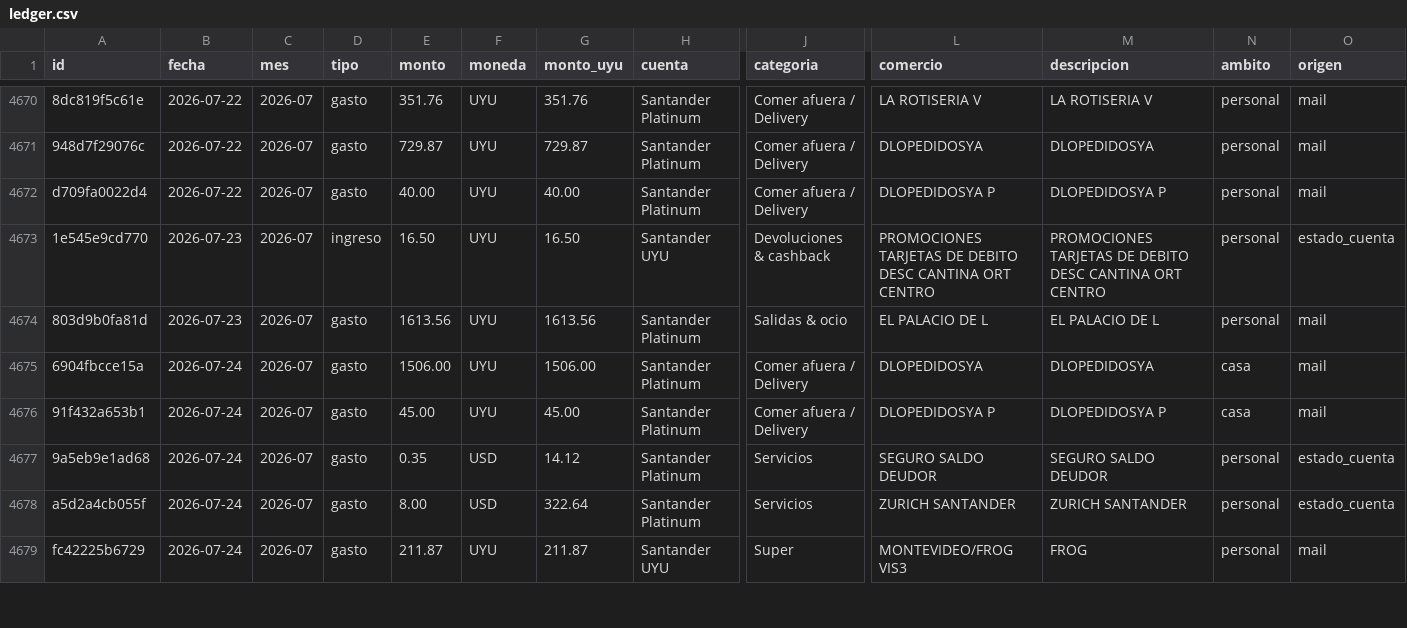
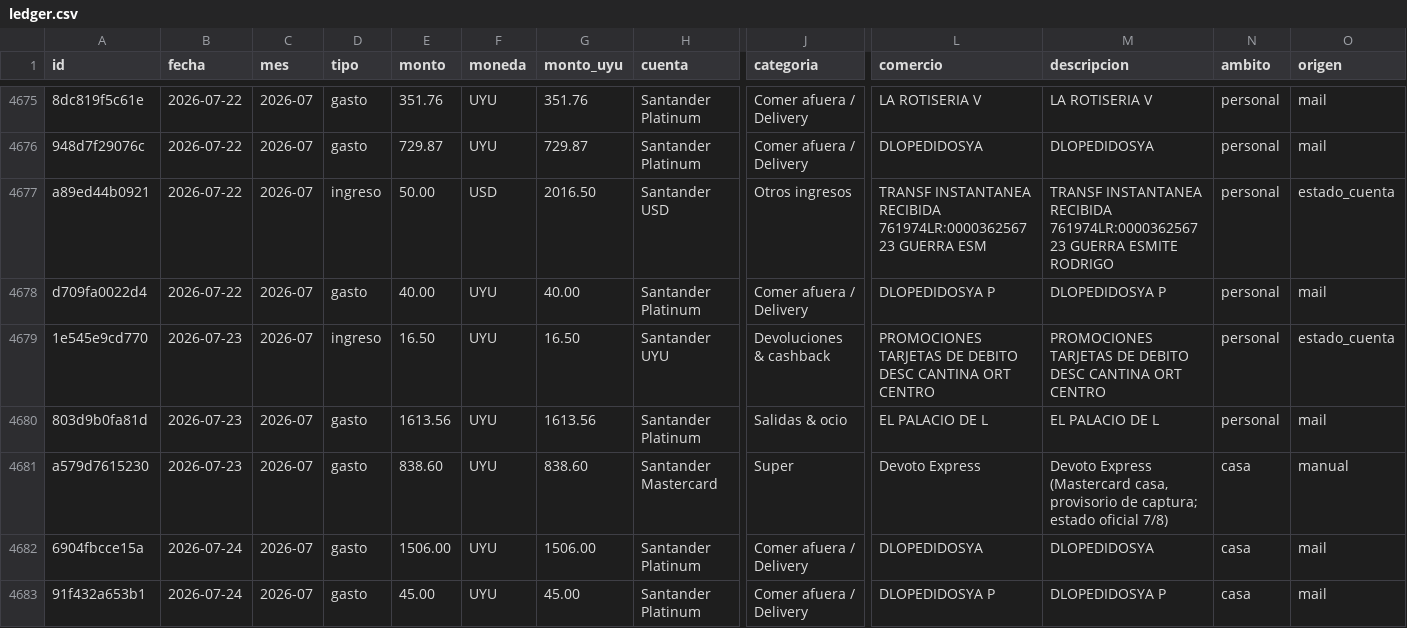
Before and after one commit to joacoguerrae/registro-gastos, a CSV file: data/ledger.csv, drawn as a sheet; only a part is shown, gaps mark what is left out; the shorter side is filled out with more unchanged rows; rows hold the shown columns only; the diff covers the shown part only; the diff names each change by its address in the sheet, - before the commit and + after, or states it on an @@ line.

```diff
--- a/data/ledger.csv
+++ b/data/ledger.csv
+row 4677: a89ed44b0921 | 2026-07-22 | 2026-07 | ingreso | 50.00 | USD | 2016.50 | Santander USD | Otros ingresos | TRANSF INSTANTANEA RECIBIDA 761974LR:000036256723 GUERRA ESM | TRANSF INSTANTANEA RECIBIDA 761974LR:000036256723 GUERRA ESMITE RODRIGO | personal | estado_cuenta
+row 4681: a579d7615230 | 2026-07-23 | 2026-07 | gasto | 838.60 | UYU | 838.60 | Santander Mastercard | Super | Devoto Express | Devoto Express (Mastercard casa, provisorio de captura; estado oficial 7/8) | casa | manual
```
Also changed, not shown: 7 added rows and 2 edited cells elsewhere in this file, config/cuentas_bancarias.csv, data/pendientes.csv, 14 other files.
